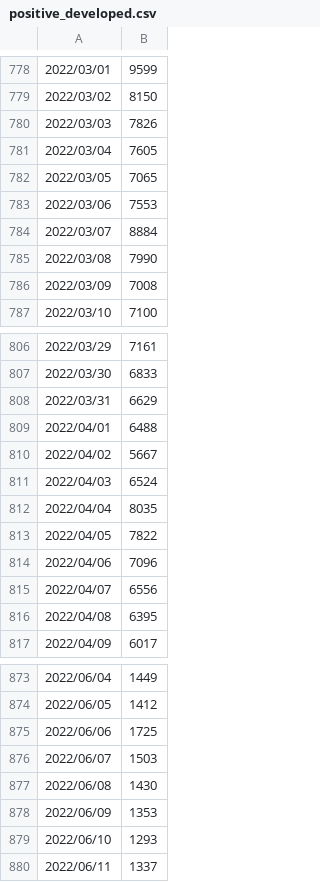
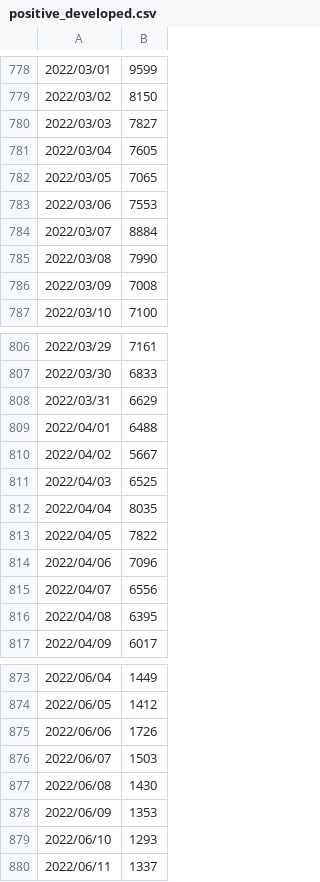
Before and after one commit to mtoyoda/covid19-tokyo-data, a CSV file: positive_developed.csv, drawn as a sheet; only a part is shown, gaps mark what is left out; the diff covers the shown part only.

```diff
--- a/positive_developed.csv
+++ b/positive_developed.csv
@@ -779,3 +779,3 @@
 2022/03/02,8150
-2022/03/03,7826
+2022/03/03,7827
 2022/03/04,7605
@@ -810,3 +810,3 @@
 2022/04/02,5667
-2022/04/03,6524
+2022/04/03,6525
 2022/04/04,8035
@@ -874,3 +874,3 @@
 2022/06/05,1412
-2022/06/06,1725
+2022/06/06,1726
 2022/06/07,1503
```
Also changed, not shown: 1 added row and 18 edited cells elsewhere in this file, district-wise-patients/date_district_diff.csv, district-wise-patients/date_district_num.csv, 5 other files.
